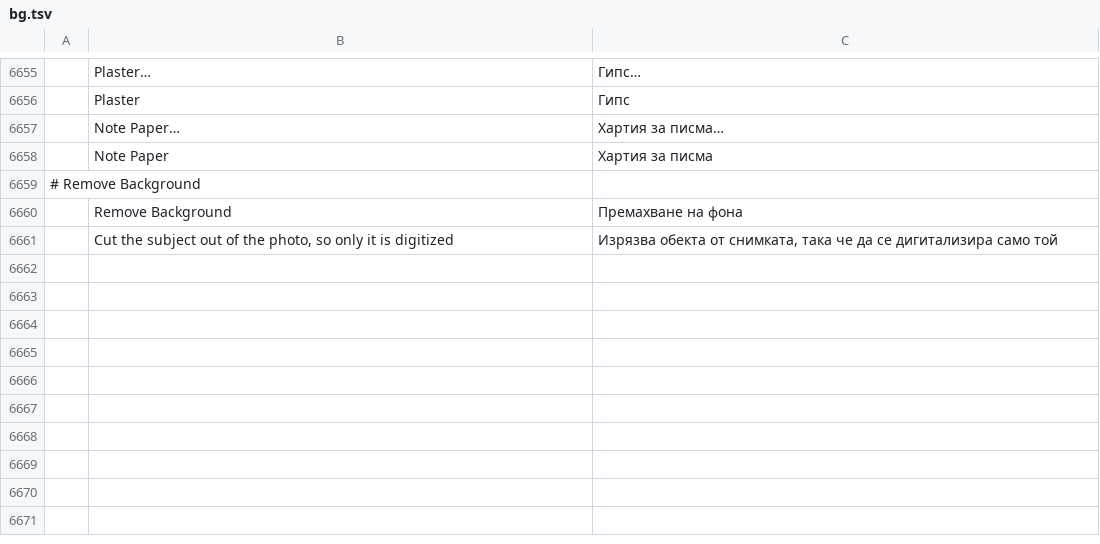
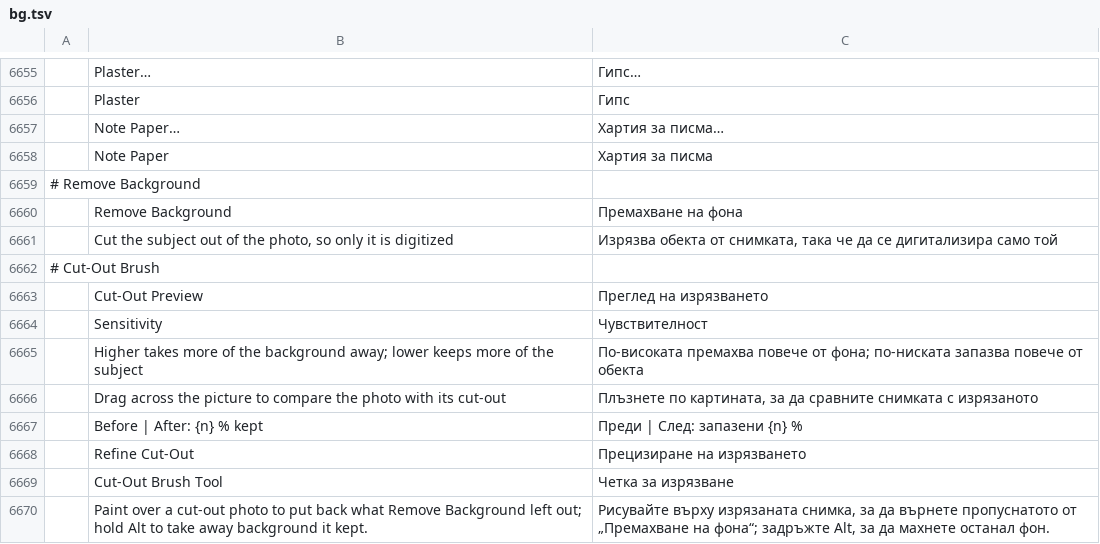
Before and after one commit to Stitchwright/StitchFoundry, a TSV file: crates/ui-egui/src/i18n/bg.tsv, drawn as a sheet; only a part is shown, gaps mark what is left out; the diff names each change by its address in the sheet, - before the commit and + after, or states it on an @@ line.

```diff
--- a/crates/ui-egui/src/i18n/bg.tsv
+++ b/crates/ui-egui/src/i18n/bg.tsv
+row 6662: # Cut-Out Brush
+row 6663:  | Cut-Out Preview | Преглед на изрязването
+row 6664:  | Sensitivity | Чувствителност
+row 6665:  | Higher takes more of the background away; lower keeps more of the subject | По-високата премахва повече от фона; по-ниската запазва повече от обекта
+row 6666:  | Drag across the picture to compare the photo with its cut-out | Плъзнете по картината, за да сравните снимката с изрязаното
+row 6667:  | Before | After: {n} % kept | Преди | След: запазени {n} %
+row 6668:  | Refine Cut-Out | Прецизиране на изрязването
+row 6669:  | Cut-Out Brush Tool | Четка за изрязване
+row 6670:  | Paint over a cut-out photo to put back what Remove Background left out; hold Alt to take away background it kept. | Рисувайте върху изрязаната снимка, за да върнете пропуснатото от „Премахване на фона“; задръжте Alt, за да махнете останал фон.
```
Also changed, not shown: crates/ui-egui/src/i18n/el.tsv, crates/ui-egui/src/i18n/ja.tsv, 32 other files.
